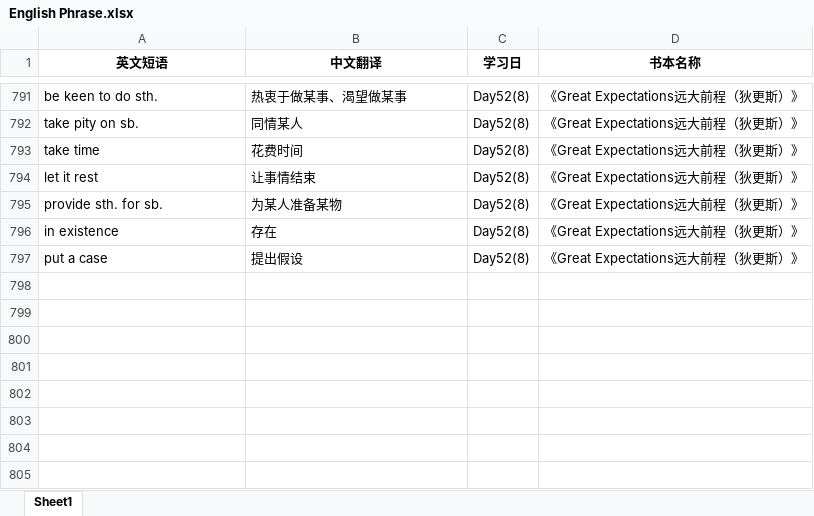
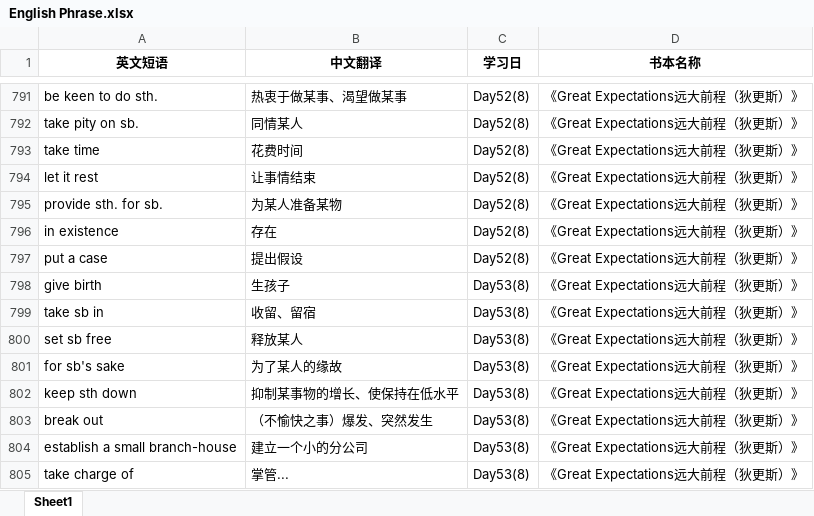
Before and after one commit to sxtiger/English, an Excel workbook: English Phrase.xlsx, sheet Sheet1, drawn as a sheet; only a part is shown, gaps mark what is left out; values as stored, in another font and other column widths than the file's, no borders; the diff names each change by its address in the sheet, - before the commit and + after, or states it on an @@ line.

Commit message:
Update English Phrase.xlsx

```diff
--- a/English Phrase.xlsx (sheet Sheet1)
+++ b/English Phrase.xlsx (sheet Sheet1)
+row 798: give birth | 生孩子 | Day53(8) | 《Great Expectations远大前程（狄更斯）》
+row 799: take sb in | 收留、留宿 | Day53(8) | 《Great Expectations远大前程（狄更斯）》
+row 800: set sb free | 释放某人 | Day53(8) | 《Great Expectations远大前程（狄更斯）》
+row 801: for sb's sake | 为了某人的缘故 | Day53(8) | 《Great Expectations远大前程（狄更斯）》
+row 802: keep sth down | 抑制某事物的增长、使保持在低水平 | Day53(8) | 《Great Expectations远大前程（狄更斯）》
+row 803: break out | （不愉快之事）爆发、突然发生 | Day53(8) | 《Great Expectations远大前程（狄更斯）》
+row 804: establish a small branch-house | 建立一个小的分公司 | Day53(8) | 《Great Expectations远大前程（狄更斯）》
+row 805: take charge of | 掌管... | Day53(8) | 《Great Expectations远大前程（狄更斯）》
```
